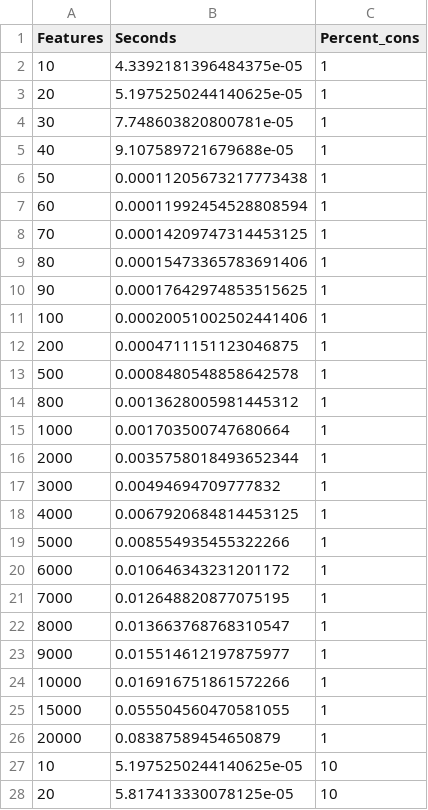
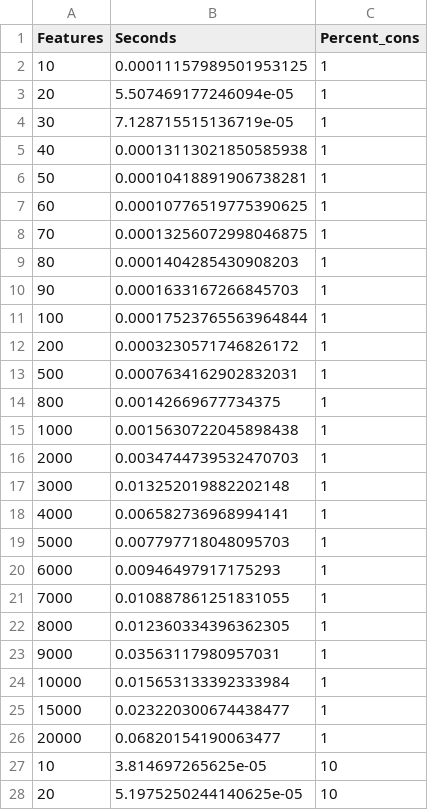
Before and after one commit to flamapy/benchmarking, a CSV file: performance_testing/performance_datasets/vm_data_performance.csv, drawn as a sheet; only a part is shown; the diff covers the shown part only.

```diff
--- a/performance_testing/performance_datasets/vm_data_performance.csv
+++ b/performance_testing/performance_datasets/vm_data_performance.csv
@@ -1,28 +1,28 @@
 Features,Seconds,Percent_cons
-10,4.3392181396484375e-05,1
-20,5.1975250244140625e-05,1
-30,7.748603820800781e-05,1
-40,9.107589721679688e-05,1
-50,0.00011205673217773438,1
-60,0.00011992454528808594,1
-70,0.00014209747314453125,1
-80,0.00015473365783691406,1
-90,0.00017642974853515625,1
-100,0.00020051002502441406,1
-200,0.0004711151123046875,1
-500,0.0008480548858642578,1
-800,0.0013628005981445312,1
-1000,0.001703500747680664,1
-2000,0.0035758018493652344,1
-3000,0.00494694709777832,1
-4000,0.0067920684814453125,1
-5000,0.008554935455322266,1
-6000,0.010646343231201172,1
-7000,0.012648820877075195,1
-8000,0.013663768768310547,1
-9000,0.015514612197875977,1
-10000,0.016916751861572266,1
-15000,0.055504560470581055,1
-20000,0.08387589454650879,1
-10,5.1975250244140625e-05,10
-20,5.817413330078125e-05,10
+10,0.00011157989501953125,1
+20,5.507469177246094e-05,1
+30,7.128715515136719e-05,1
+40,0.00013113021850585938,1
+50,0.00010418891906738281,1
+60,0.00010776519775390625,1
+70,0.00013256072998046875,1
+80,0.0001404285430908203,1
+90,0.0001633167266845703,1
+100,0.00017523765563964844,1
+200,0.0003230571746826172,1
+500,0.0007634162902832031,1
+800,0.00142669677734375,1
+1000,0.0015630722045898438,1
+2000,0.0034744739532470703,1
+3000,0.013252019882202148,1
+4000,0.006582736968994141,1
+5000,0.007797718048095703,1
+6000,0.00946497917175293,1
+7000,0.010887861251831055,1
+8000,0.012360334396362305,1
+9000,0.03563117980957031,1
+10000,0.015653133392333984,1
+15000,0.023220300674438477,1
+20000,0.06820154190063477,1
+10,3.814697265625e-05,10
+20,5.1975250244140625e-05,10
```
Also changed, not shown: 98 edited cells elsewhere in this file, 14 other files.
